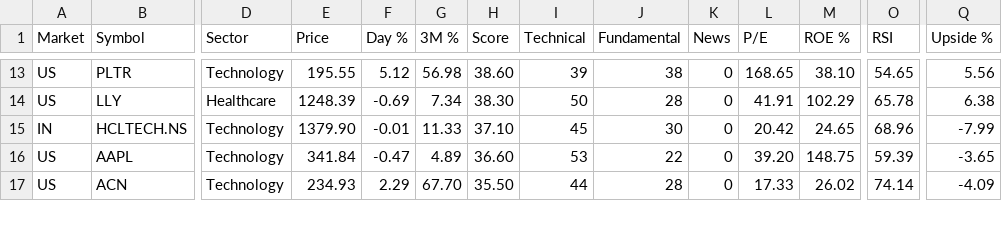
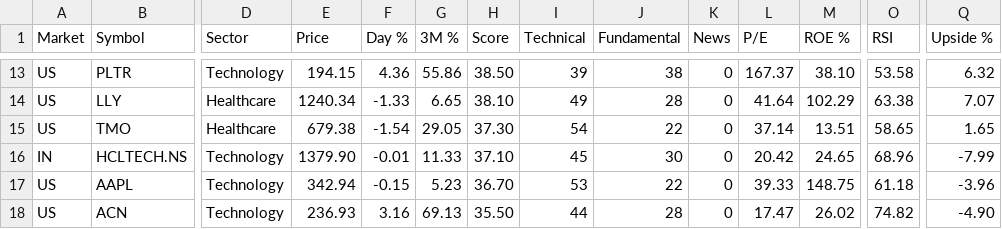
Before and after one commit to rathee0008/stock-agent, a CSV file: data/screener/latest/strong_technicals.csv, drawn as a sheet; only a part is shown, gaps mark what is left out; addresses are those after the commit; rows hold the shown columns only; the diff covers the shown part only; the diff names each change by its address in the sheet, - before the commit and + after, or states it on an @@ line.

```diff
--- a/data/screener/latest/strong_technicals.csv
+++ b/data/screener/latest/strong_technicals.csv
-E13 (Price): 195.55
+E13 (Price): 194.15
-F13 (Day %): 5.12
+F13 (Day %): 4.36
-G13 (3M %): 56.98
+G13 (3M %): 55.86
-H13 (Score): 38.60
+H13 (Score): 38.50
-L13 (P/E): 168.65
+L13 (P/E): 167.37
-O13 (RSI): 54.65
+O13 (RSI): 53.58
-Q13 (Upside %): 5.56
+Q13 (Upside %): 6.32
-E14 (Price): 1248.39
+E14 (Price): 1240.34
-F14 (Day %): -0.69
+F14 (Day %): -1.33
-G14 (3M %): 7.34
+G14 (3M %): 6.65
-H14 (Score): 38.30
+H14 (Score): 38.10
-I14 (Technical): 50
+I14 (Technical): 49
-L14 (P/E): 41.91
+L14 (P/E): 41.64
-O14 (RSI): 65.78
+O14 (RSI): 63.38
-Q14 (Upside %): 6.38
+Q14 (Upside %): 7.07
+row 15: US | TMO | Healthcare | 679.38 | -1.54 | 29.05 | 37.30 | 54 | 22 | 0 | 37.14 | 13.51 | 58.65 | 1.65
-E17 (Price): 341.84
+E17 (Price): 342.94
-F17 (Day %): -0.47
+F17 (Day %): -0.15
-G17 (3M %): 4.89
+G17 (3M %): 5.23
-H17 (Score): 36.60
+H17 (Score): 36.70
-L17 (P/E): 39.20
+L17 (P/E): 39.33
-O17 (RSI): 59.39
+O17 (RSI): 61.18
-Q17 (Upside %): -3.65
+Q17 (Upside %): -3.96
-E18 (Price): 234.93
+E18 (Price): 236.93
-F18 (Day %): 2.29
+F18 (Day %): 3.16
-G18 (3M %): 67.70
+G18 (3M %): 69.13
-L18 (P/E): 17.33
+L18 (P/E): 17.47
-O18 (RSI): 74.14
+O18 (RSI): 74.82
-Q18 (Upside %): -4.09
+Q18 (Upside %): -4.90
```
Also changed, not shown: 3 added rows, 1 removed row and 75 edited cells elsewhere in this file, data/screener/latest/momentum_breakout.csv, data/screener/top20_history.csv, 9 other files.
